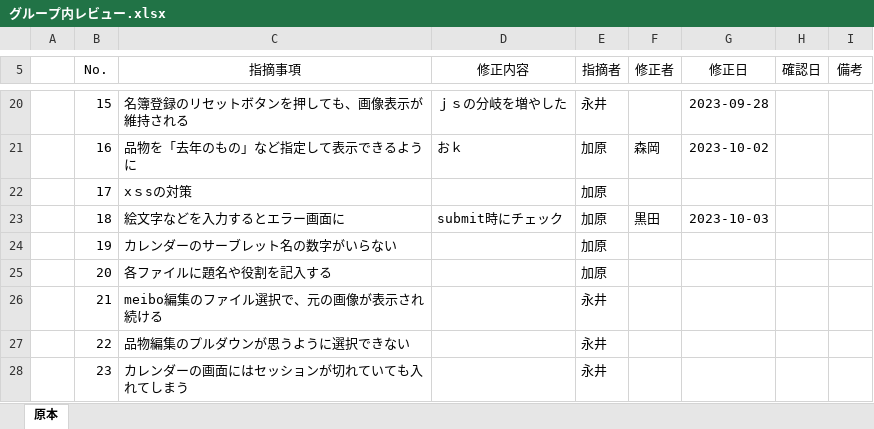
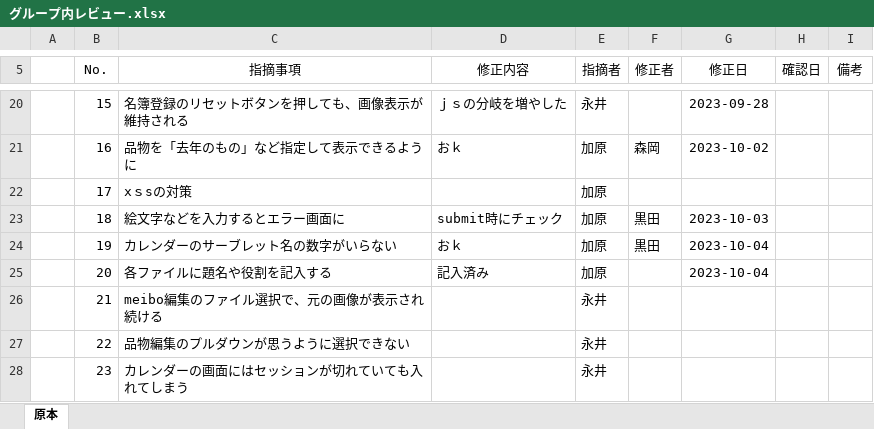
Before and after one commit to kou30/team_forest, an Excel workbook: document/レビュー仕様書/グループ内レビュー.xlsx, sheet 原本, drawn as a sheet; only a part is shown, gaps mark what is left out; values as stored, in another font and other column widths than the file's, no borders; the diff names each change by its address in the sheet, - before the commit and + after, or states it on an @@ line.

Commit message:
aaa

```diff
--- a/document/レビュー仕様書/グループ内レビュー.xlsx (sheet 原本)
+++ b/document/レビュー仕様書/グループ内レビュー.xlsx (sheet 原本)
-D24 (修正内容): (empty)
+D24 (修正内容): おｋ
-F24 (修正者): (empty)
+F24 (修正者): 黒田
-G24:G25 (修正日): (empty)
+G24:G25 (修正日): 2023-10-04
-D25 (修正内容): (empty)
+D25 (修正内容): 記入済み
```
